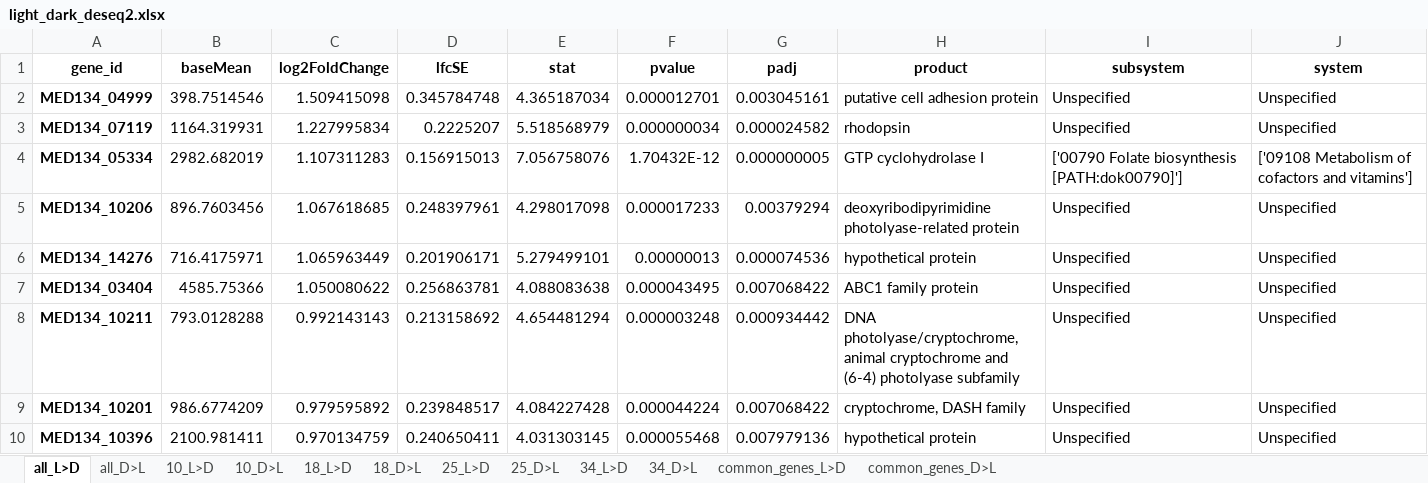
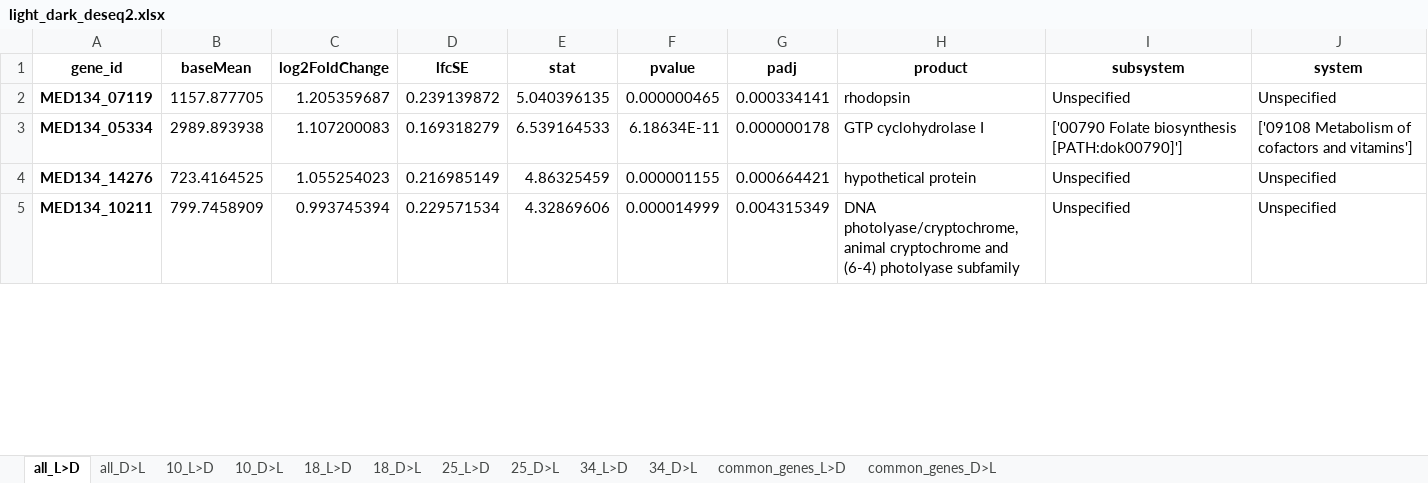
Before and after one commit to Robaina/Dokdonia, an Excel workbook: results/deseq_results/light_dark_deseq2.xlsx, sheet all_L>D, drawn as a sheet; only a part is shown; values as stored, in another font and other column widths than the file's, no borders; removed rows and columns are numbered as before the commit, all else as after; the diff covers the shown part only; the diff names each change by its address in the sheet, - before the commit and + after, or states it on an @@ line.

```diff
--- a/results/deseq_results/light_dark_deseq2.xlsx (sheet all_L>D)
+++ b/results/deseq_results/light_dark_deseq2.xlsx (sheet all_L>D)
-row 2: MED134_04999 | 398.7514546 | 1.509415098 | 0.345784748 | 4.365187034 | 0.000012701 | 0.003045161 | putative cell adhesion protein | Unspecified | Unspecified
-B2 (baseMean): 1164.319931
+B2 (baseMean): 1157.877705
-C2 (log2FoldChange): 1.227995834
+C2 (log2FoldChange): 1.205359687
-D2 (lfcSE): 0.2225207
+D2 (lfcSE): 0.239139872
-E2 (stat): 5.518568979
+E2 (stat): 5.040396135
-F2 (pvalue): 0.000000034
+F2 (pvalue): 0.000000465
-G2 (padj): 0.000024582
+G2 (padj): 0.000334141
-B3 (baseMean): 2982.682019
+B3 (baseMean): 2989.893938
-C3 (log2FoldChange): 1.107311283
+C3 (log2FoldChange): 1.107200083
-D3 (lfcSE): 0.156915013
+D3 (lfcSE): 0.169318279
-E3 (stat): 7.056758076
+E3 (stat): 6.539164533
-F3 (pvalue): 1.70432E-12
+F3 (pvalue): 6.18634E-11
-G3 (padj): 0.000000005
+G3 (padj): 0.000000178
-row 5: MED134_10206 | 896.7603456 | 1.067618685 | 0.248397961 | 4.298017098 | 0.000017233 | 0.00379294 | deoxyribodipyrimidine photolyase-related protein | Unspecified | Unspecified
-B4 (baseMean): 716.4175971
+B4 (baseMean): 723.4164525
-C4 (log2FoldChange): 1.065963449
+C4 (log2FoldChange): 1.055254023
-D4 (lfcSE): 0.201906171
+D4 (lfcSE): 0.216985149
-E4 (stat): 5.279499101
+E4 (stat): 4.86325459
-F4 (pvalue): 0.00000013
+F4 (pvalue): 0.000001155
-G4 (padj): 0.000074536
+G4 (padj): 0.000664421
-row 7: MED134_03404 | 4585.75366 | 1.050080622 | 0.256863781 | 4.088083638 | 0.000043495 | 0.007068422 | ABC1 family protein | Unspecified | Unspecified
-B5 (baseMean): 793.0128288
+B5 (baseMean): 799.7458909
-C5 (log2FoldChange): 0.992143143
+C5 (log2FoldChange): 0.993745394
-D5 (lfcSE): 0.213158692
+D5 (lfcSE): 0.229571534
-E5 (stat): 4.654481294
+E5 (stat): 4.32869606
-F5 (pvalue): 0.000003248
+F5 (pvalue): 0.000014999
-G5 (padj): 0.000934442
+G5 (padj): 0.004315349
-row 9: MED134_10201 | 986.6774209 | 0.979595892 | 0.239848517 | 4.084227428 | 0.000044224 | 0.007068422 | cryptochrome, DASH family | Unspecified | Unspecified
-row 10: MED134_10396 | 2100.981411 | 0.970134759 | 0.240650411 | 4.031303145 | 0.000055468 | 0.007979136 | hypothetical protein | Unspecified | Unspecified
```
Also changed, not shown: 1 removed row and 18 edited cells elsewhere in this sheet, sheet 18_L>D, sheet 18_D>L, sheet all_D>L, sheet 34_L>D, results/deseq_results/across_temperature_deseq2.xlsx, 20 other files.
